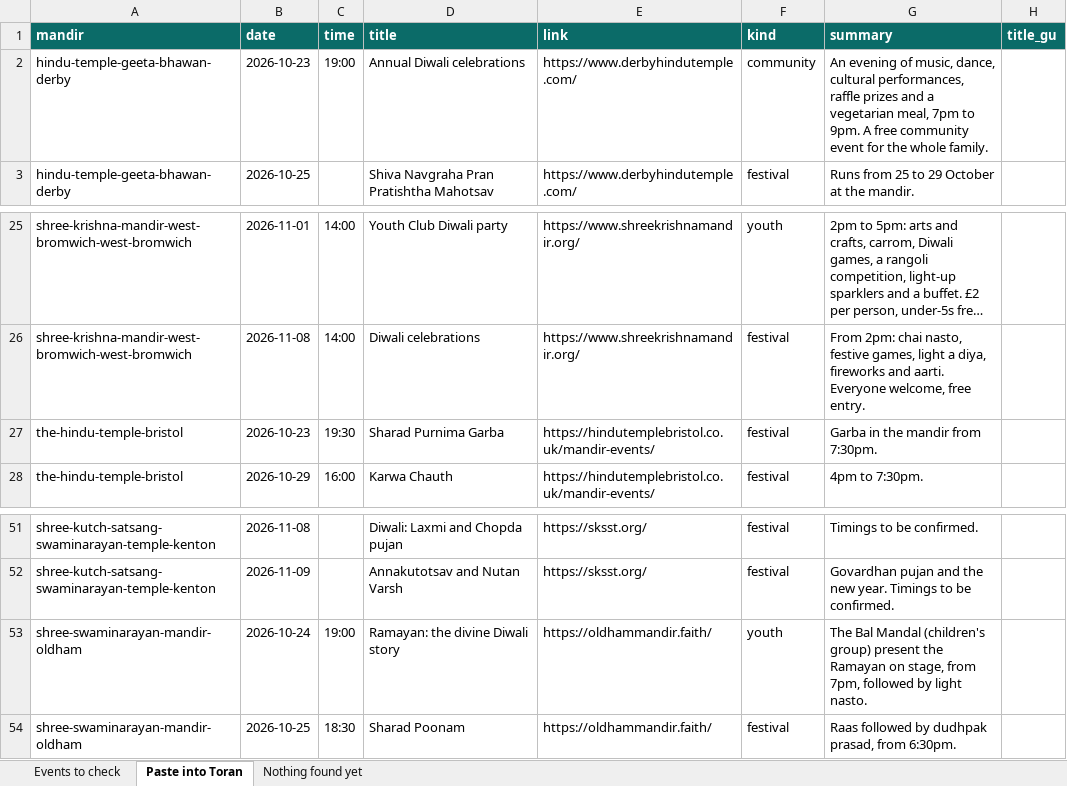
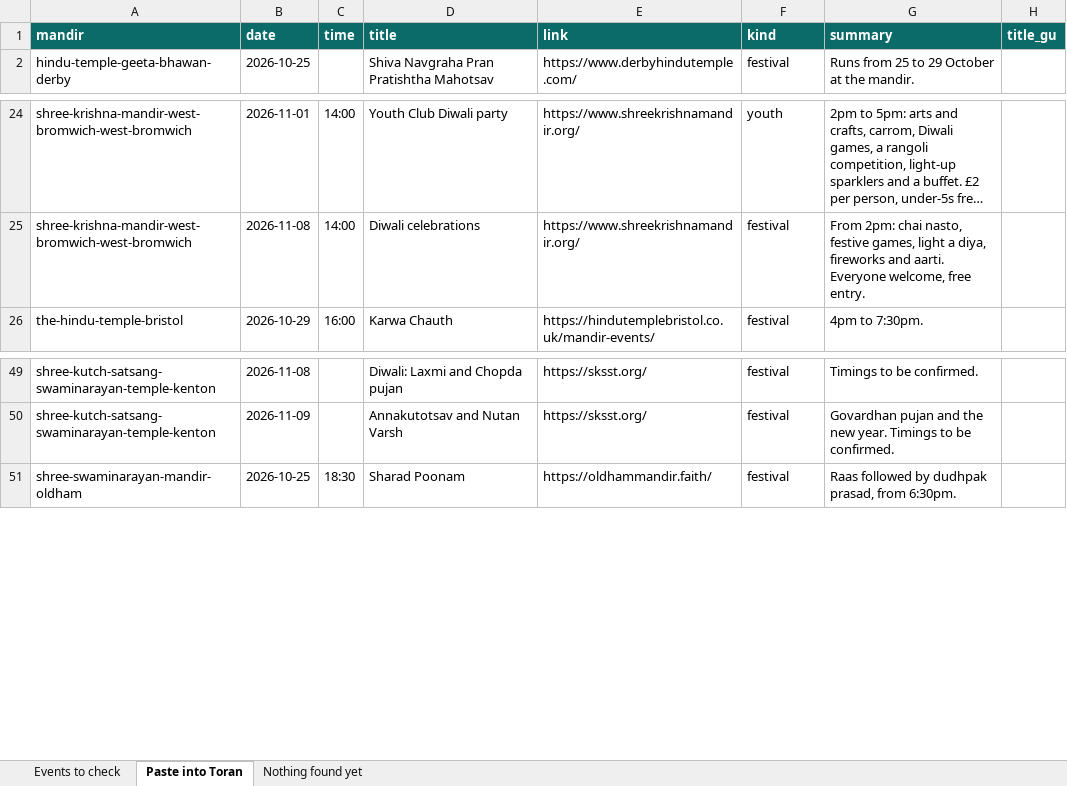
Before and after one commit to milanapatel-star/test, an Excel workbook: research/diwali-2026/diwali-2026-events-for-review.xlsx, sheet Paste into Toran, drawn as a sheet; only a part is shown, gaps mark what is left out; long unchanged cells end in …; values as stored, in another font and other column widths than the file's, no borders; the diff names each change by its address in the sheet, - before the commit and + after, or states it on an @@ line.

```diff
--- a/research/diwali-2026/diwali-2026-events-for-review.xlsx (sheet Paste into Toran)
+++ b/research/diwali-2026/diwali-2026-events-for-review.xlsx (sheet Paste into Toran)
-row 2: hindu-temple-geeta-bhawan-derby | 2026-10-23 | 19:00 | Annual Diwali celebrations | https://www.derbyhindutemple.com/ | community | An evening of music, dance, cultural performances, raffle prizes and a vegetarian meal, 7pm to 9pm. A free community event for the whole family.
-row 27: the-hindu-temple-bristol | 2026-10-23 | 19:30 | Sharad Purnima Garba | https://hindutemplebristol.co.uk/mandir-events/ | festival | Garba in the mandir from 7:30pm.
-row 53: shree-swaminarayan-mandir-oldham | 2026-10-24 | 19:00 | Ramayan: the divine Diwali story | https://oldhammandir.faith/ | youth | The Bal Mandal (children's group) present the Ramayan on stage, from 7pm, followed by light nasto.
```
Also changed, not shown: sheet Events to check, 1 other file.
